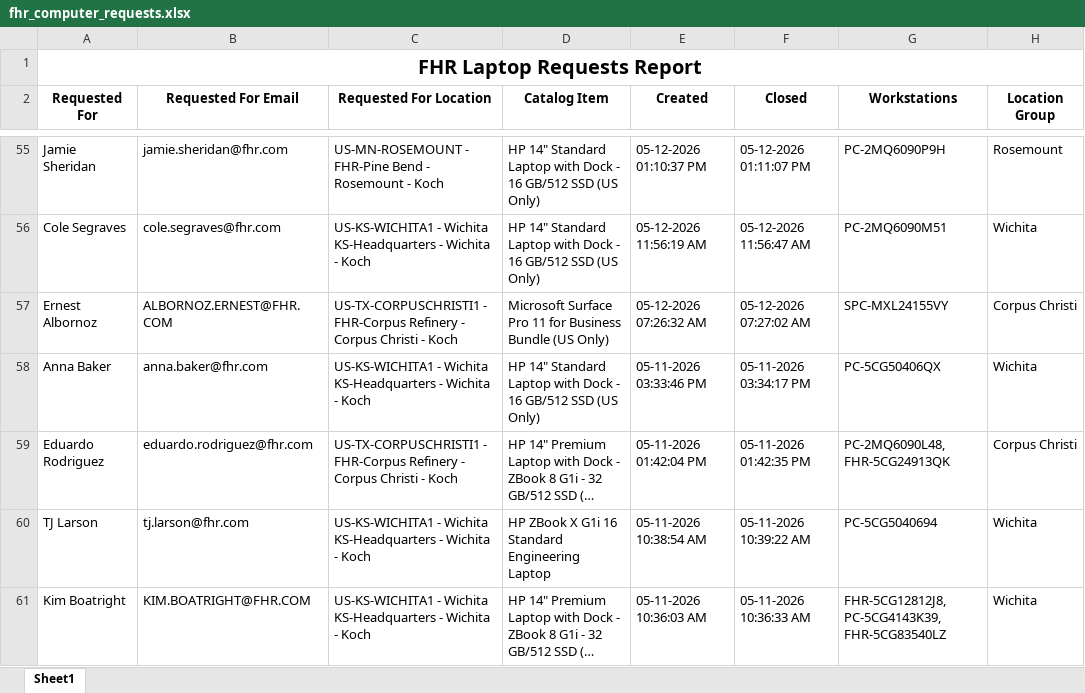
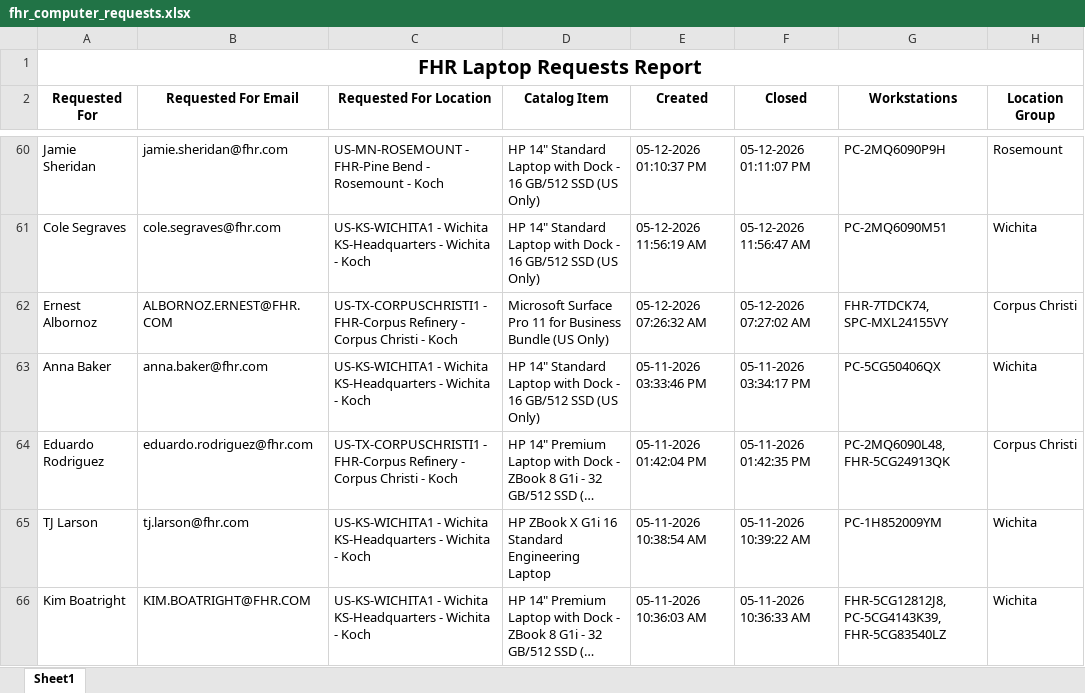
Before and after one commit to ellis-massey-FHR/fhr-device-audit, an Excel workbook: output/fhr_computer_requests.xlsx, sheet Sheet1, drawn as a sheet; only a part is shown, gaps mark what is left out; long unchanged cells end in …; values as stored, in another font and other column widths than the file's, no borders; charts and pictures not drawn; addresses are those after the commit; the diff covers the shown part only; the diff names each change by its address in the sheet, - before the commit and + after, or states it on an @@ line.

```diff
--- a/output/fhr_computer_requests.xlsx (sheet Sheet1)
+++ b/output/fhr_computer_requests.xlsx (sheet Sheet1)
-G62 (Workstations): SPC-MXL24155VY
+G62 (Workstations): FHR-7TDCK74, SPC-MXL24155VY
-G65 (Workstations): PC-5CG5040694
+G65 (Workstations): PC-1H852009YM
```
Also changed, not shown: 5 added rows, 5 removed rows and 14 edited cells elsewhere in this sheet, charts or pictures.
